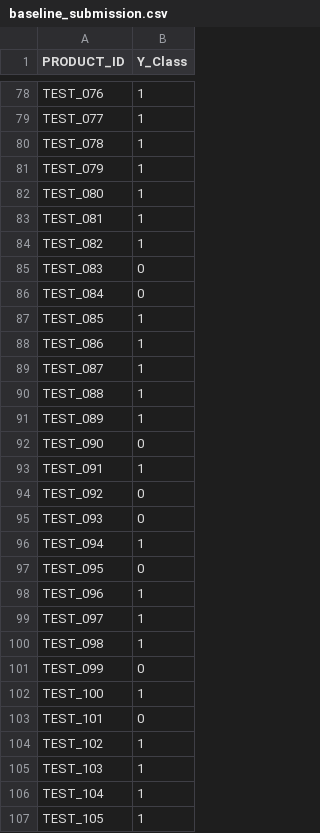
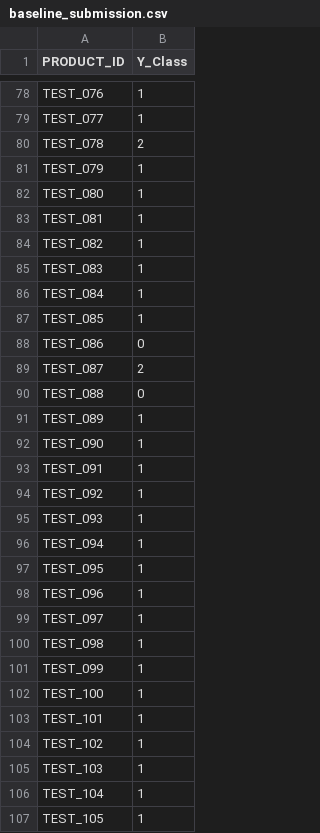
Before and after one commit to seoggu/hackerton_1, a CSV file: baseline_submission.csv, drawn as a sheet; only a part is shown, gaps mark what is left out; the diff covers the shown part only.

Commit message:
imbalanced data pre processing start

```diff
--- a/baseline_submission.csv
+++ b/baseline_submission.csv
@@ -79,3 +79,3 @@ TEST_076,1
 TEST_077,1
-TEST_078,1
+TEST_078,2
 TEST_079,1
@@ -84,15 +84,15 @@ TEST_081,1
 TEST_082,1
-TEST_083,0
-TEST_084,0
+TEST_083,1
+TEST_084,1
 TEST_085,1
-TEST_086,1
-TEST_087,1
-TEST_088,1
+TEST_086,0
+TEST_087,2
+TEST_088,0
 TEST_089,1
-TEST_090,0
+TEST_090,1
 TEST_091,1
-TEST_092,0
-TEST_093,0
+TEST_092,1
+TEST_093,1
 TEST_094,1
-TEST_095,0
+TEST_095,1
 TEST_096,1
@@ -100,5 +100,5 @@ TEST_097,1
 TEST_098,1
-TEST_099,0
+TEST_099,1
 TEST_100,1
-TEST_101,0
+TEST_101,1
 TEST_102,1
```
Also changed, not shown: 44 edited cells elsewhere in this file, catboost_info/time_left.tsv, 4 other files.
